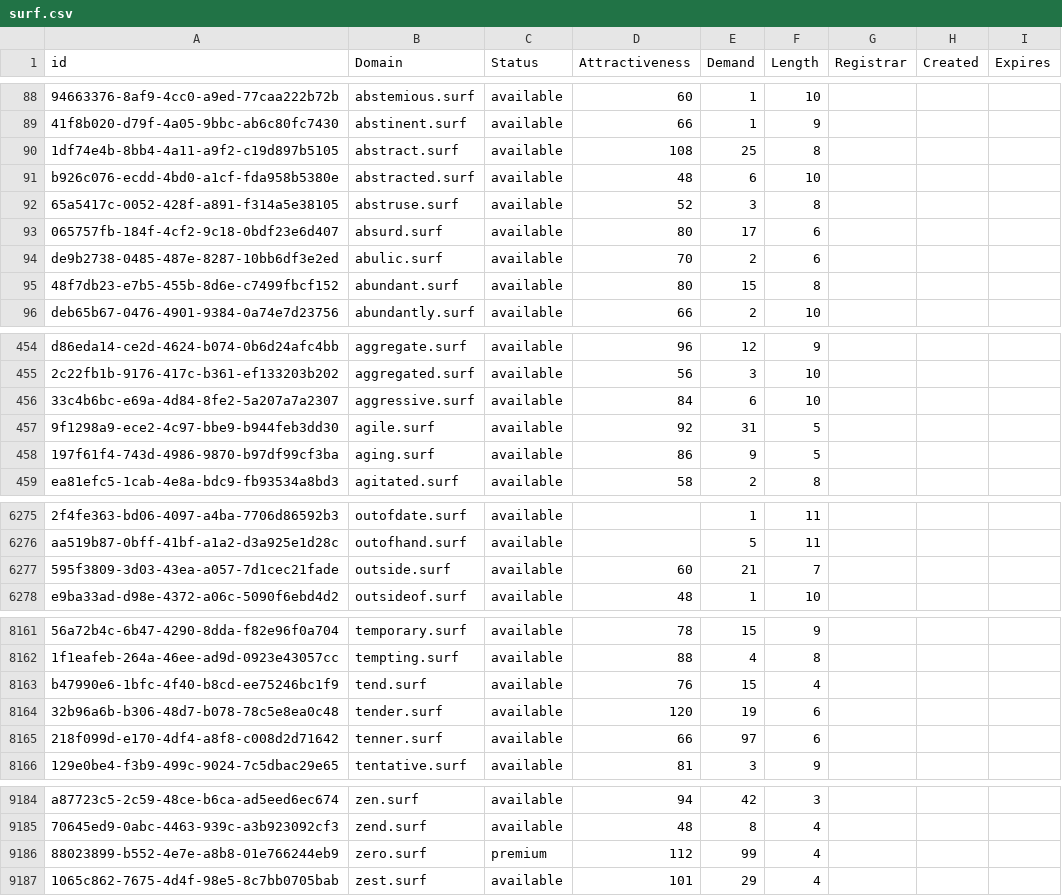
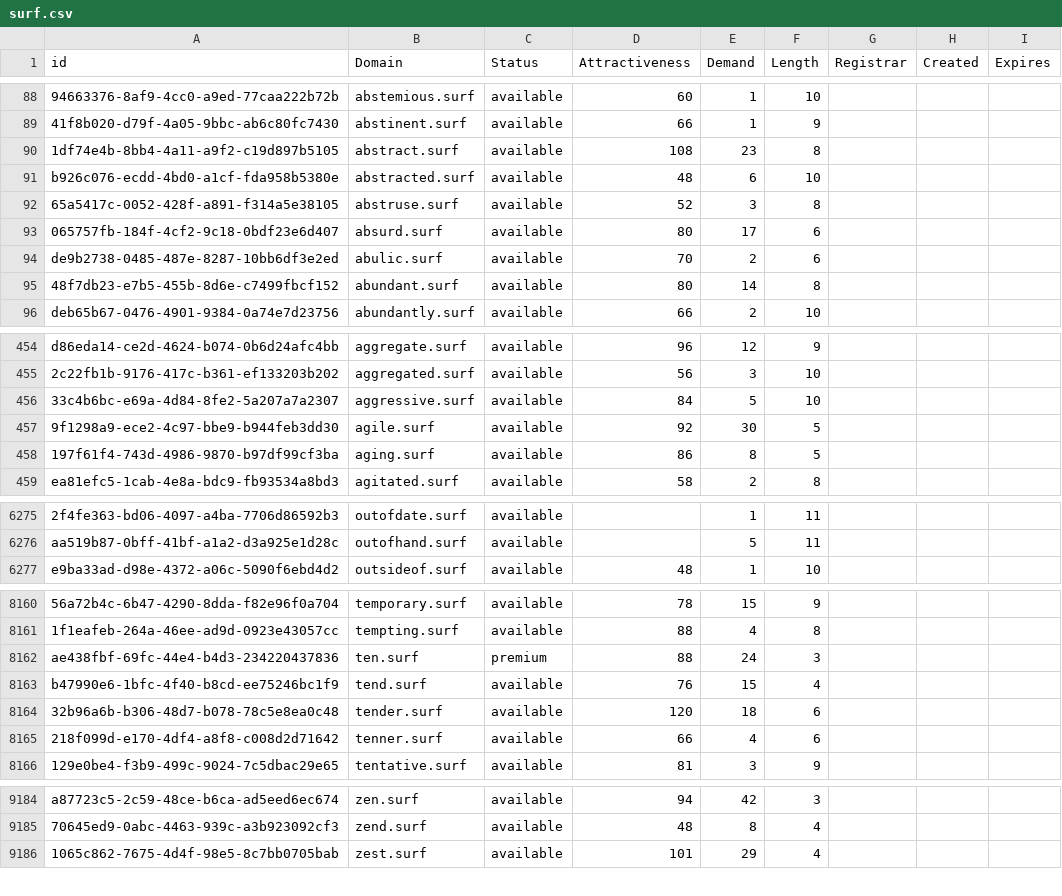
Before and after one commit to UniqueDomains/surf-oneword-domains, a CSV file: surf.csv, drawn as a sheet; only a part is shown, gaps mark what is left out; removed rows and columns are numbered as before the commit, all else as after; the diff covers the shown part only; the diff names each change by its address in the sheet, - before the commit and + after, or states it on an @@ line.

Commit message:
Domains update

```diff
--- a/surf.csv
+++ b/surf.csv
-E90 (Demand): 25
+E90 (Demand): 23
-E95 (Demand): 15
+E95 (Demand): 14
-E456 (Demand): 6
+E456 (Demand): 5
-E457 (Demand): 31
+E457 (Demand): 30
-E458 (Demand): 9
+E458 (Demand): 8
-row 6277: 595f3809-3d03-43ea-a057-7d1cec21fade | outside.surf | available | 60 | 21 | 7
+row 8162: ae438fbf-69fc-44e4-b4d3-234220437836 | ten.surf | premium | 88 | 24 | 3
-E8164 (Demand): 19
+E8164 (Demand): 18
-E8165 (Demand): 97
+E8165 (Demand): 4
-row 9186: 88023899-b552-4e7e-a8b8-01e766244eb9 | zero.surf | premium | 112 | 99 | 4
```
Also changed, not shown: 75 edited cells elsewhere in this file, 2 other files.
